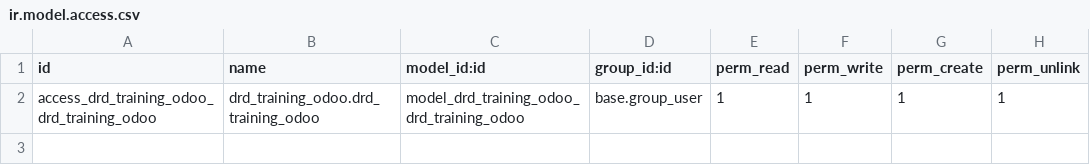
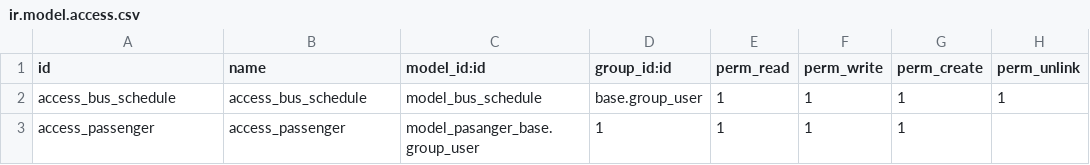
Before and after one commit to delvitord/drd_training_odoo, a CSV file: drd_training_odoo/security/ir.model.access.csv, drawn as a sheet.

Commit message:
Add Transportation menu and Bus Schedule Submenu

```diff
--- a/drd_training_odoo/security/ir.model.access.csv
+++ b/drd_training_odoo/security/ir.model.access.csv
@@ -1,2 +1,3 @@
 id,name,model_id:id,group_id:id,perm_read,perm_write,perm_create,perm_unlink
-access_drd_training_odoo_drd_training_odoo,drd_training_odoo.drd_training_odoo,model_drd_training_odoo_drd_training_odoo,base.group_user,1,1,1,1
+access_bus_schedule,access_bus_schedule,model_bus_schedule,base.group_user,1,1,1,1
+access_passenger,access_passenger,model_pasanger_base.group_user,1,1,1,1
```
Also changed, not shown: 7 other files.
